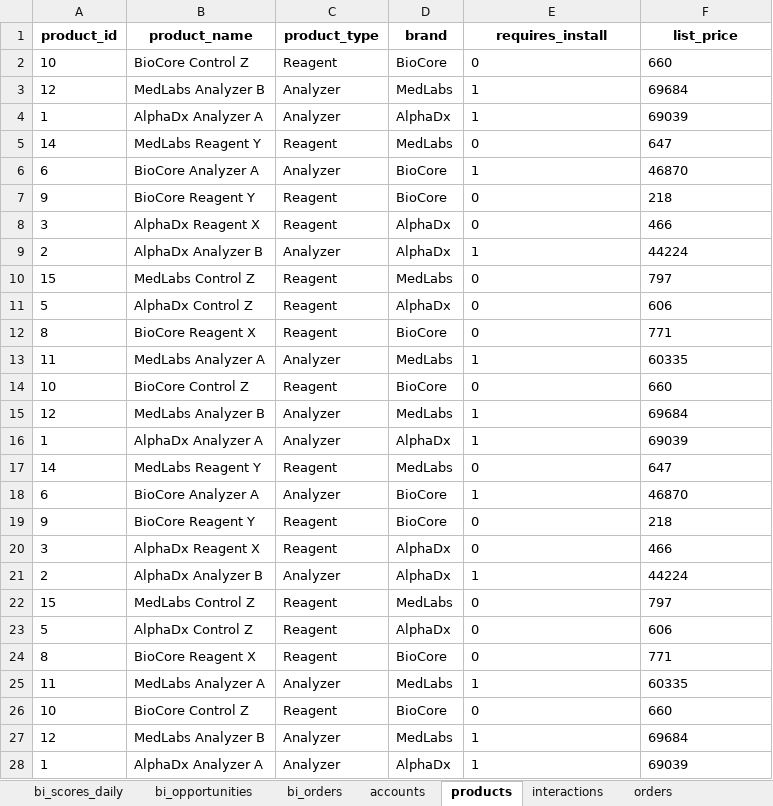
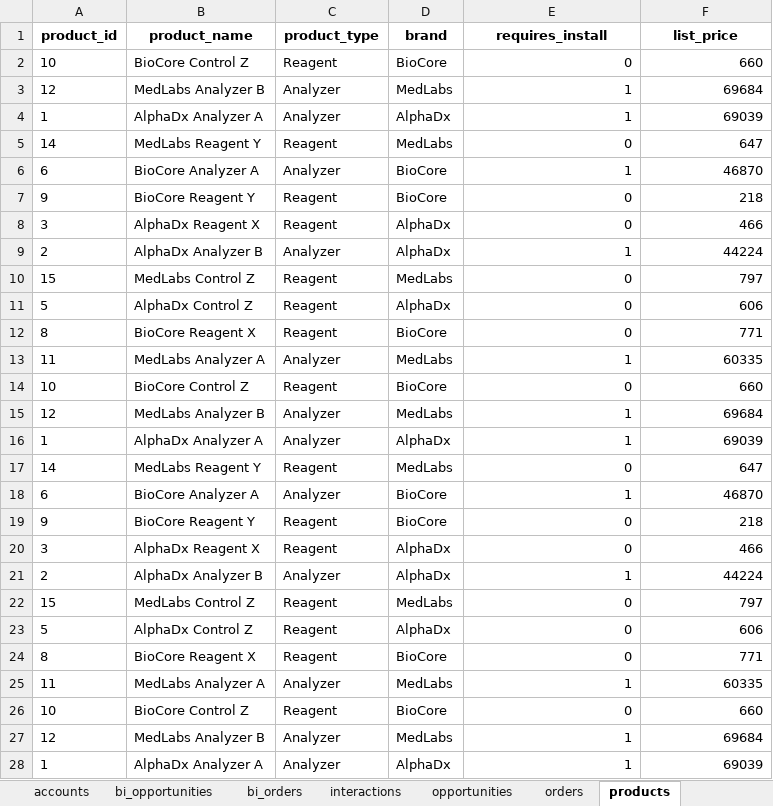
Before and after one commit to chodoo86/seoul_women_kimhyeri, an Excel workbook: powerbi_data/ivd_powerbi_data.xlsx, sheet products, drawn as a sheet; only a part is shown; values as stored, in another font and other column widths than the file's, no borders; the diff covers the shown part only; the diff names each change by its address in the sheet, - before the commit and + after, or states it on an @@ line.

```diff
--- a/powerbi_data/ivd_powerbi_data.xlsx (sheet products)
+++ b/powerbi_data/ivd_powerbi_data.xlsx (sheet products)
@@ sheet tab order changed: accounts | bi_opportunities | bi_orders | interactions | opportunities | orders | products @@
-E2:F28 alignment: left
+E2:F28 alignment: right
```
Also changed, not shown: cell formats elsewhere in this sheet, sheet accounts, sheet bi_scores_daily, sheet bi_opportunities, sheet opportunities, sheet interactions, sheet bi_orders, 1 more sheet, 7 other files.
